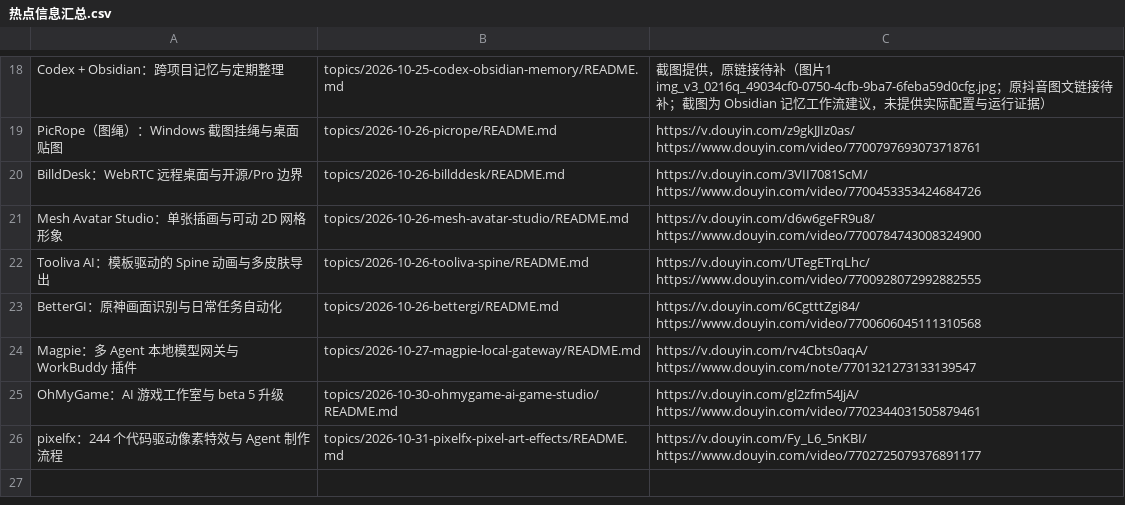
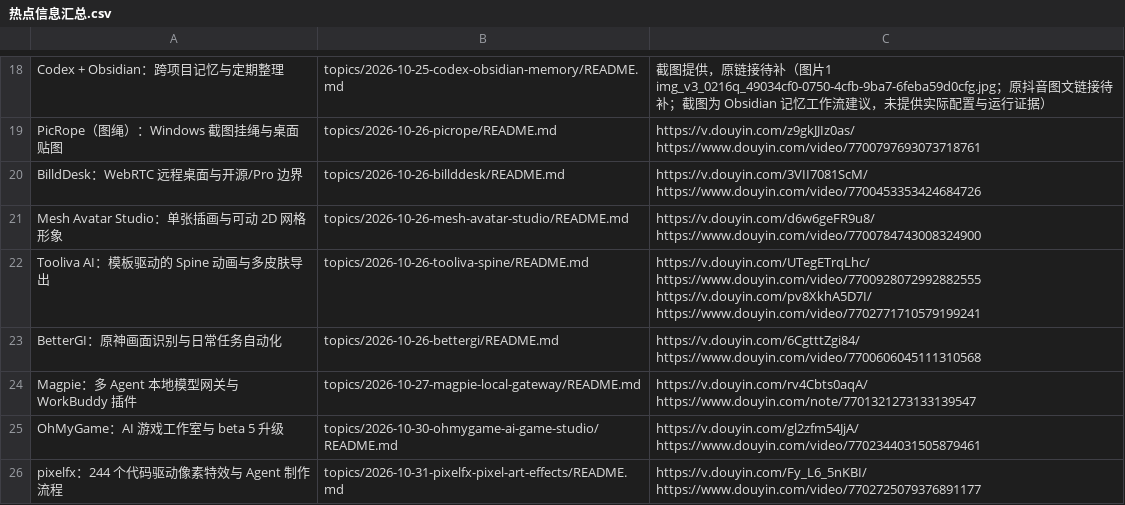
Before and after one commit to xinna2001/hot-topics-summary, a CSV file: 热点信息汇总.csv, drawn as a sheet; only a part is shown, gaps mark what is left out.

```diff
--- a/热点信息汇总.csv
+++ b/热点信息汇总.csv
@@ -33,4 +33,6 @@ Mesh Avatar Studio：单张插画与可动 2D 网格形象,topics/2026-10-26-mes
 https://www.douyin.com/video/7700784743008324900"
-Tooliva AI：模板驱动的 Spine 动画与多皮肤导出,topics/2026-10-26-tooliva-spine/README.md,"https://v.douyin.com/UTegETrqLhc/
-https://www.douyin.com/video/7700928072992882555"
+Tooliva AI：模板驱动的 Spine 动画与多皮肤导出,topics/2026-10-26-tooliva-spine/README.md,"https://v.douyin.com/UTegETrqLhc/
+https://www.douyin.com/video/7700928072992882555
+https://v.douyin.com/pv8XkhA5D7I/
+https://www.douyin.com/video/7702771710579199241"
 BetterGI：原神画面识别与日常任务自动化,topics/2026-10-26-bettergi/README.md,"https://v.douyin.com/6CgtttZgi84/
```
Also changed, not shown: 5 other files.
